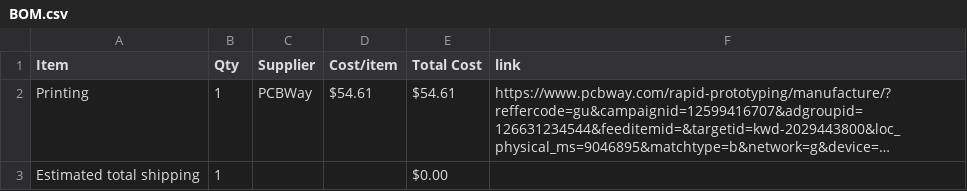
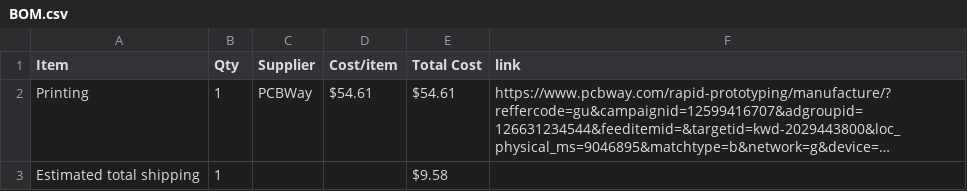
Before and after one commit to Jarned-rs/The-Track, a CSV file: BOM.csv, drawn as a sheet; long unchanged cells end in …; the diff names each change by its address in the sheet, - before the commit and + after, or states it on an @@ line.

Commit message:
Sync The Track from Half Life

```diff
--- a/BOM.csv
+++ b/BOM.csv
-E3 (Total Cost): $0.00
+E3 (Total Cost): $9.58
```
